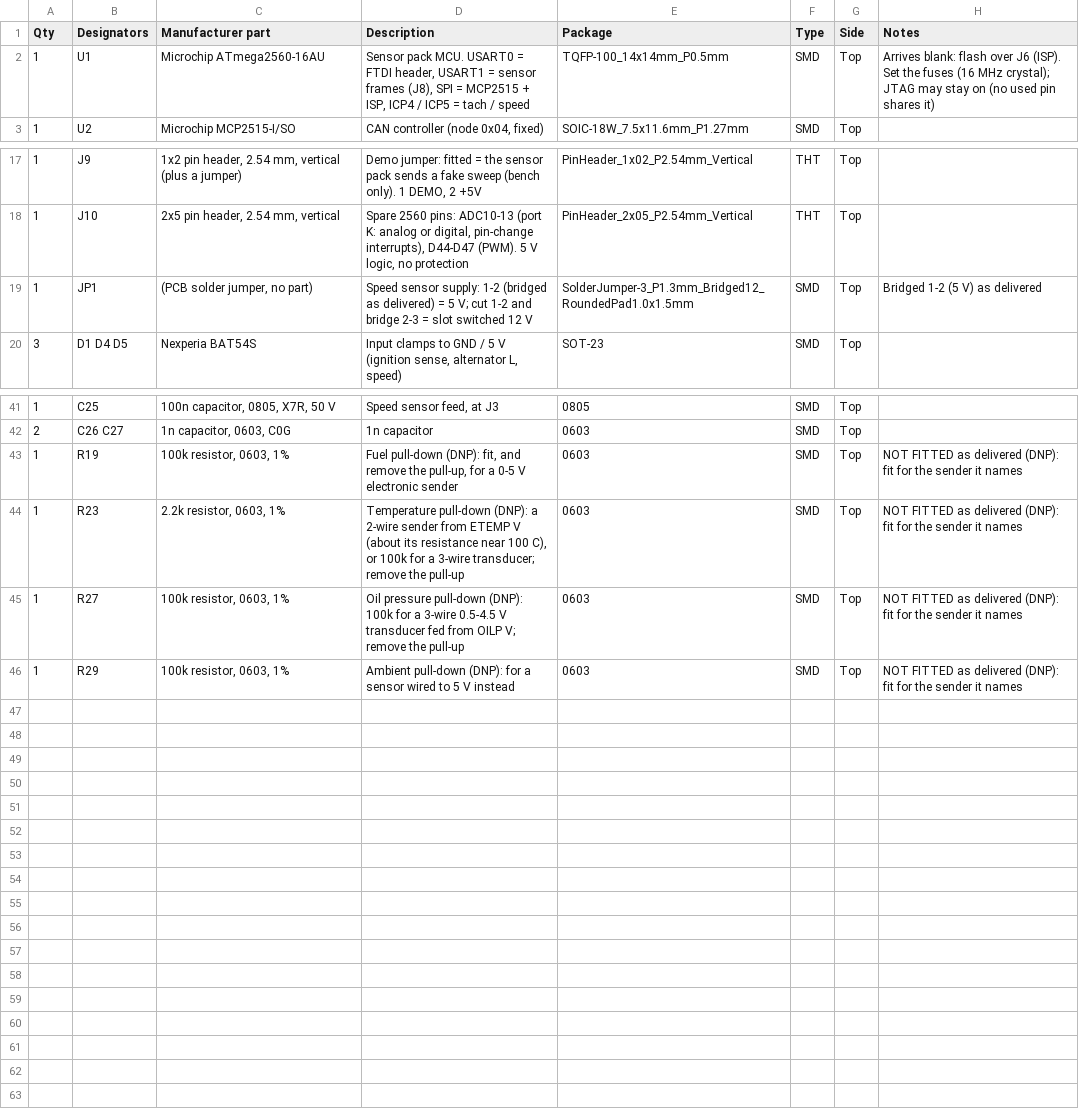
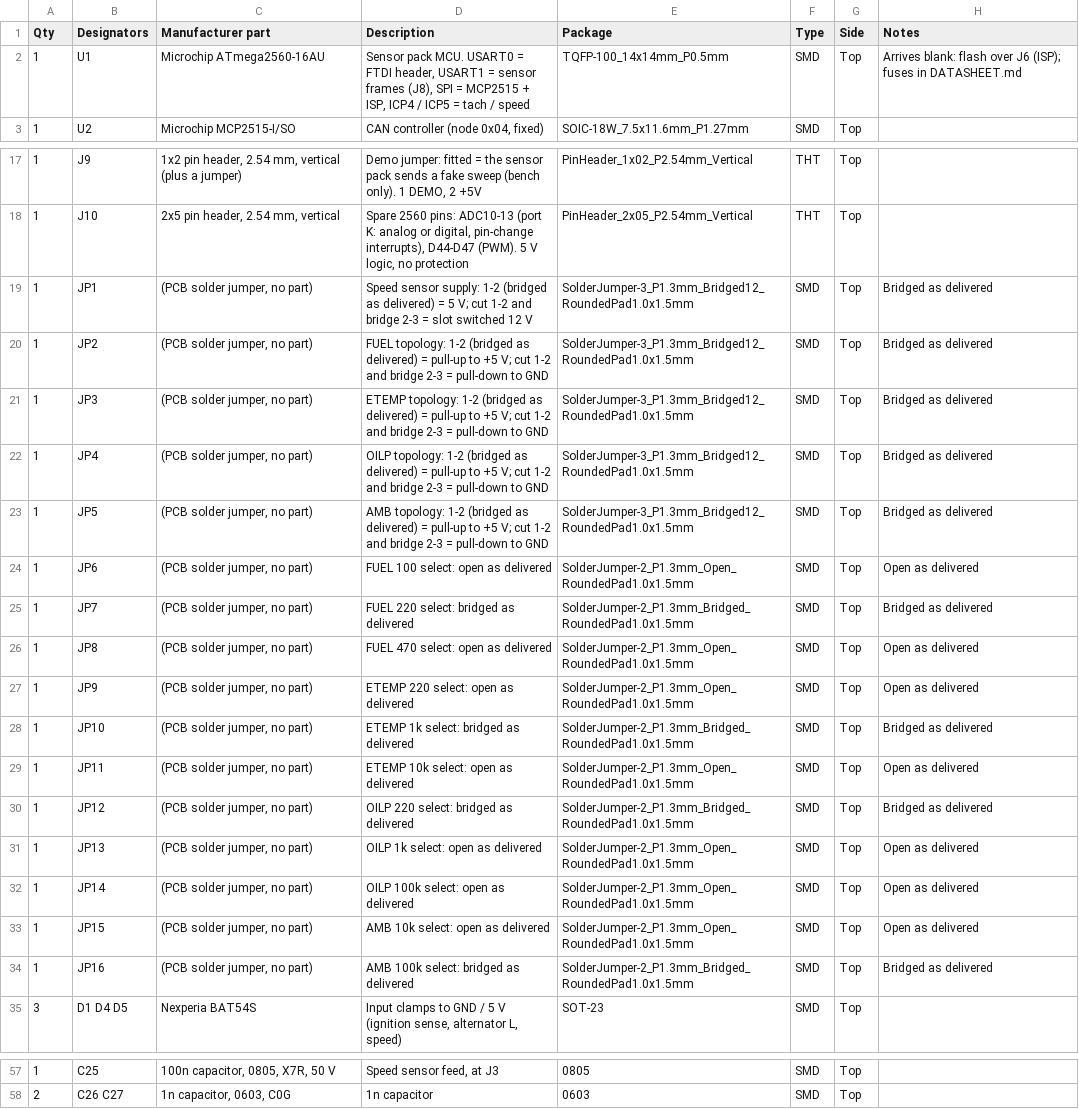
Before and after one commit to roblesterjr04/el-camino-dash, a CSV file: SensorCard/SensorCard_BOM.csv, drawn as a sheet; only a part is shown, gaps mark what is left out; the diff covers the shown part only.

```diff
--- a/SensorCard/SensorCard_BOM.csv
+++ b/SensorCard/SensorCard_BOM.csv
@@ -1,3 +1,3 @@
 Qty,Designators,Manufacturer part,Description,Package,Type,Side,Notes
-1,U1,Microchip ATmega2560-16AU,"Sensor pack MCU. USART0 = FTDI header, USART1 = sensor frames (J8), SPI = MCP2515 + ISP, ICP4 / ICP5 = tach / speed",TQFP-100_14x14mm_P0.5mm,SMD,Top,Arrives blank: flash over J6 (ISP). Set the fuses (16 MHz crystal); JTAG may stay on (no used pin shares it)
+1,U1,Microchip ATmega2560-16AU,"Sensor pack MCU. USART0 = FTDI header, USART1 = sensor frames (J8), SPI = MCP2515 + ISP, ICP4 / ICP5 = tach / speed",TQFP-100_14x14mm_P0.5mm,SMD,Top,Arrives blank: flash over J6 (ISP); fuses in DATASHEET.md
 1,U2,Microchip MCP2515-I/SO,"CAN controller (node 0x04, fixed)",SOIC-18W_7.5x11.6mm_P1.27mm,SMD,Top,
@@ -18,3 +18,18 @@ Qty,Designators,Manufacturer part,Description,Package,Type,Side,Notes
 1,J10,"2x5 pin header, 2.54 mm, vertical","Spare 2560 pins: ADC10-13 (port K: analog or digital, pin-change interrupts), D44-D47 (PWM). 5 V logic, no protection",PinHeader_2x05_P2.54mm_Vertical,THT,Top,
-1,JP1,"(PCB solder jumper, no part)",Speed sensor supply: 1-2 (bridged as delivered) = 5 V; cut 1-2 and bridge 2-3 = slot switched 12 V,SolderJumper-3_P1.3mm_Bridged12_RoundedPad1.0x1.5mm,SMD,Top,Bridged 1-2 (5 V) as delivered
+1,JP1,"(PCB solder jumper, no part)",Speed sensor supply: 1-2 (bridged as delivered) = 5 V; cut 1-2 and bridge 2-3 = slot switched 12 V,SolderJumper-3_P1.3mm_Bridged12_RoundedPad1.0x1.5mm,SMD,Top,Bridged as delivered
+1,JP2,"(PCB solder jumper, no part)",FUEL topology: 1-2 (bridged as delivered) = pull-up to +5 V; cut 1-2 and bridge 2-3 = pull-down to GND,SolderJumper-3_P1.3mm_Bridged12_RoundedPad1.0x1.5mm,SMD,Top,Bridged as delivered
+1,JP3,"(PCB solder jumper, no part)",ETEMP topology: 1-2 (bridged as delivered) = pull-up to +5 V; cut 1-2 and bridge 2-3 = pull-down to GND,SolderJumper-3_P1.3mm_Bridged12_RoundedPad1.0x1.5mm,SMD,Top,Bridged as delivered
+1,JP4,"(PCB solder jumper, no part)",OILP topology: 1-2 (bridged as delivered) = pull-up to +5 V; cut 1-2 and bridge 2-3 = pull-down to GND,SolderJumper-3_P1.3mm_Bridged12_RoundedPad1.0x1.5mm,SMD,Top,Bridged as delivered
+1,JP5,"(PCB solder jumper, no part)",AMB topology: 1-2 (bridged as delivered) = pull-up to +5 V; cut 1-2 and bridge 2-3 = pull-down to GND,SolderJumper-3_P1.3mm_Bridged12_RoundedPad1.0x1.5mm,SMD,Top,Bridged as delivered
+1,JP6,"(PCB solder jumper, no part)",FUEL 100 select: open as delivered,SolderJumper-2_P1.3mm_Open_RoundedPad1.0x1.5mm,SMD,Top,Open as delivered
+1,JP7,"(PCB solder jumper, no part)",FUEL 220 select: bridged as delivered,SolderJumper-2_P1.3mm_Bridged_RoundedPad1.0x1.5mm,SMD,Top,Bridged as delivered
+1,JP8,"(PCB solder jumper, no part)",FUEL 470 select: open as delivered,SolderJumper-2_P1.3mm_Open_RoundedPad1.0x1.5mm,SMD,Top,Open as delivered
+1,JP9,"(PCB solder jumper, no part)",ETEMP 220 select: open as delivered,SolderJumper-2_P1.3mm_Open_RoundedPad1.0x1.5mm,SMD,Top,Open as delivered
+1,JP10,"(PCB solder jumper, no part)",ETEMP 1k select: bridged as delivered,SolderJumper-2_P1.3mm_Bridged_RoundedPad1.0x1.5mm,SMD,Top,Bridged as delivered
+1,JP11,"(PCB solder jumper, no part)",ETEMP 10k select: open as delivered,SolderJumper-2_P1.3mm_Open_RoundedPad1.0x1.5mm,SMD,Top,Open as delivered
+1,JP12,"(PCB solder jumper, no part)",OILP 220 select: bridged as delivered,SolderJumper-2_P1.3mm_Bridged_RoundedPad1.0x1.5mm,SMD,Top,Bridged as delivered
+1,JP13,"(PCB solder jumper, no part)",OILP 1k select: open as delivered,SolderJumper-2_P1.3mm_Open_RoundedPad1.0x1.5mm,SMD,Top,Open as delivered
+1,JP14,"(PCB solder jumper, no part)",OILP 100k select: open as delivered,SolderJumper-2_P1.3mm_Open_RoundedPad1.0x1.5mm,SMD,Top,Open as delivered
+1,JP15,"(PCB solder jumper, no part)",AMB 10k select: open as delivered,SolderJumper-2_P1.3mm_Open_RoundedPad1.0x1.5mm,SMD,Top,Open as delivered
+1,JP16,"(PCB solder jumper, no part)",AMB 100k select: bridged as delivered,SolderJumper-2_P1.3mm_Bridged_RoundedPad1.0x1.5mm,SMD,Top,Bridged as delivered
 3,D1 D4 D5,Nexperia BAT54S,"Input clamps to GND / 5 V (ignition sense, alternator L, speed)",SOT-23,SMD,Top,
@@ -42,5 +58 @@ Qty,Designators,Manufacturer part,Description,Package,Type,Side,Notes
 2,C26 C27,"1n capacitor, 0603, C0G",1n capacitor,0603,SMD,Top,
-1,R19,"100k resistor, 0603, 1%","Fuel pull-down (DNP): fit, and remove the pull-up, for a 0-5 V electronic sender",0603,SMD,Top,NOT FITTED as delivered (DNP): fit for the sender it names
-1,R23,"2.2k resistor, 0603, 1%","Temperature pull-down (DNP): a 2-wire sender from ETEMP V (about its resistance near 100 C), or 100k for a 3-wire transducer; remove the pull-up",0603,SMD,Top,NOT FITTED as delivered (DNP): fit for the sender it names
-1,R27,"100k resistor, 0603, 1%",Oil pressure pull-down (DNP): 100k for a 3-wire 0.5-4.5 V transducer fed from OILP V; remove the pull-up,0603,SMD,Top,NOT FITTED as delivered (DNP): fit for the sender it names
-1,R29,"100k resistor, 0603, 1%",Ambient pull-down (DNP): for a sensor wired to 5 V instead,0603,SMD,Top,NOT FITTED as delivered (DNP): fit for the sender it names
```
Also changed, not shown: 2 added rows, 1 removed row and 21 edited cells elsewhere in this file, 9 other files.
